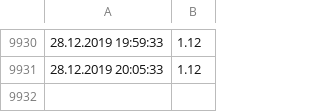
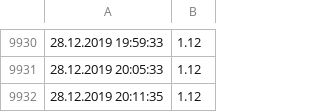
Before and after one commit to Brazzelhuber/Aquaponik_Steuerung, a CSV file: Tempdatenaussen.csv, drawn as a sheet; only a part is shown, gaps mark what is left out.

```diff
--- a/Tempdatenaussen.csv
+++ b/Tempdatenaussen.csv
@@ -9931 +9931,2 @@
 28.12.2019 20:05:33,  1.12
+28.12.2019 20:11:35,  1.12
```
Also changed, not shown: Tempdaten_Wasser1.csv, 1 other file.
